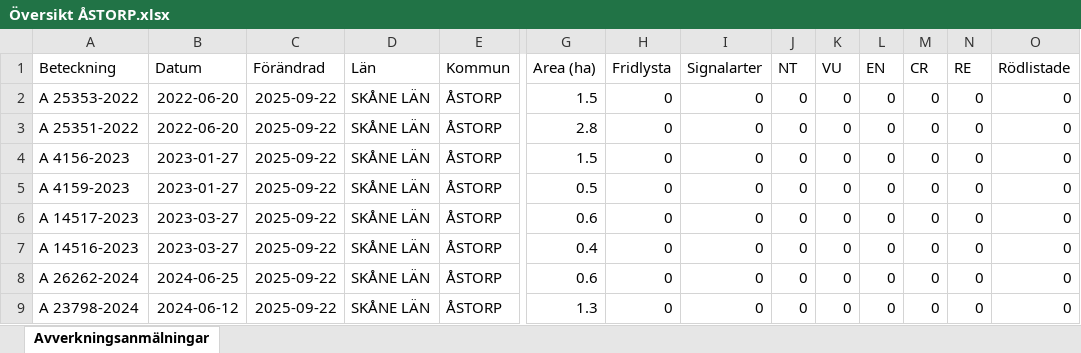
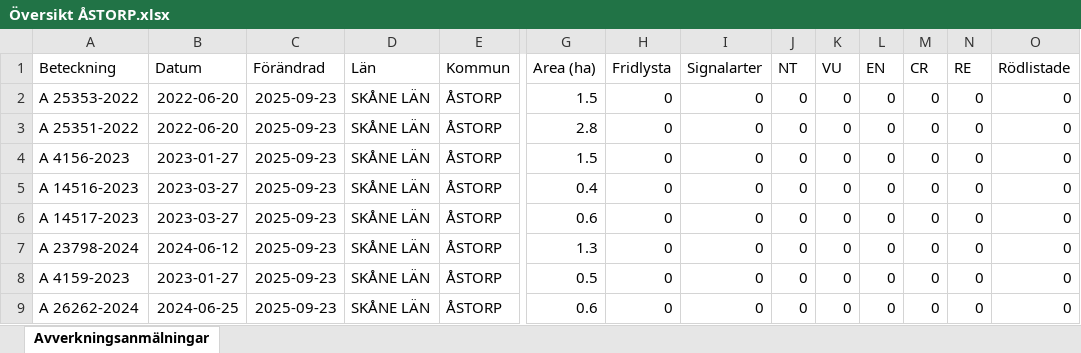
Before and after one commit to klasma/Logging_1277, an Excel workbook: Översikt ÅSTORP.xlsx, sheet Avverkningsanmälningar, drawn as a sheet; only a part is shown, gaps mark what is left out; values as stored, in another font and other column widths than the file's, no borders; removed rows and columns are numbered as before the commit, all else as after; rows hold the shown columns only; the diff names each change by its address in the sheet, - before the commit and + after, or states it on an @@ line.

```diff
--- a/Översikt ÅSTORP.xlsx (sheet Avverkningsanmälningar)
+++ b/Översikt ÅSTORP.xlsx (sheet Avverkningsanmälningar)
-C2:C6 (Förändrad): 2025-09-22
+C2:C6 (Förändrad): 2025-09-23
-A5 (Beteckning): A 4159-2023
+A5 (Beteckning): A 14516-2023
-B5 (Datum): 2023-01-27
+B5 (Datum): 2023-03-27
-G5 (Area (ha)): 0.5
+G5 (Area (ha)): 0.4
+row 7: A 23798-2024 | 2024-06-12 | 2025-09-23 | SKÅNE LÄN | ÅSTORP | 1.3 | 0 | 0 | 0 | 0 | 0 | 0 | 0 | 0
-A8 (Beteckning): A 14516-2023
+A8 (Beteckning): A 4159-2023
-B8 (Datum): 2023-03-27
+B8 (Datum): 2023-01-27
-C8:C9 (Förändrad): 2025-09-22
+C8:C9 (Förändrad): 2025-09-23
-G8 (Area (ha)): 0.4
+G8 (Area (ha)): 0.5
-row 9: A 23798-2024 | 2024-06-12 | 2025-09-22 | SKÅNE LÄN | ÅSTORP | 1.3 | 0 | 0 | 0 | 0 | 0 | 0 | 0 | 0
```
Also changed, not shown: 1 other file.
